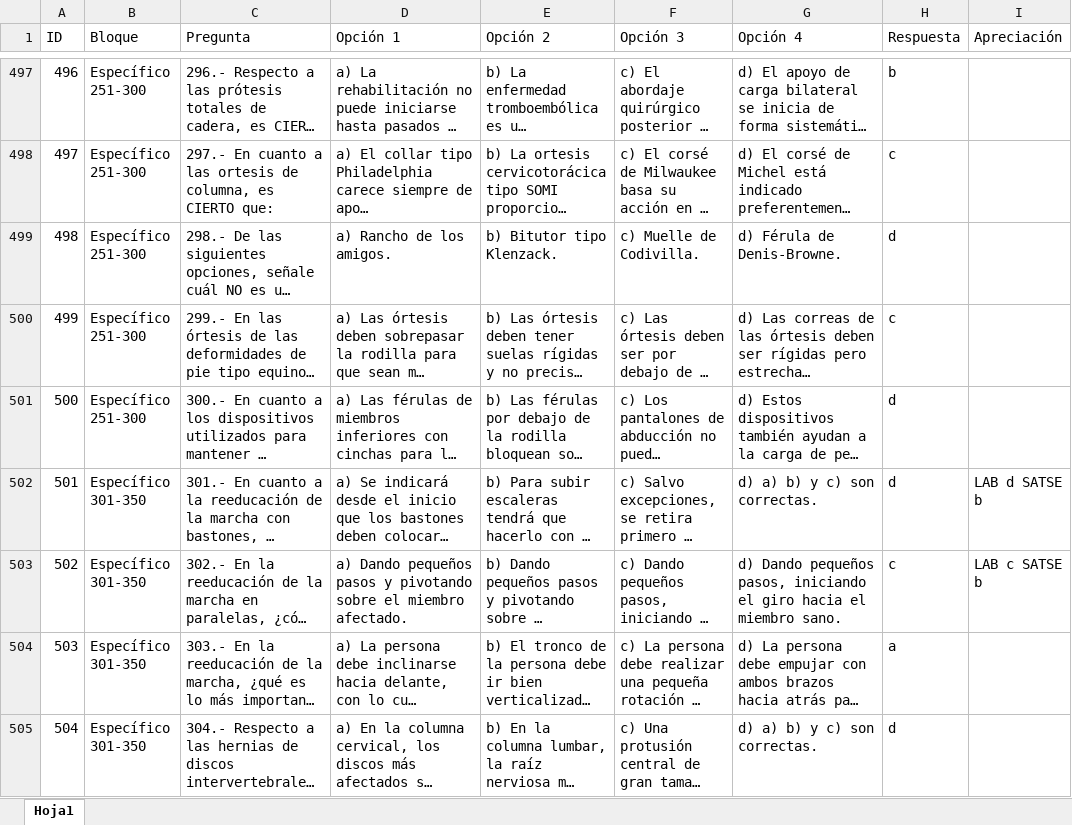
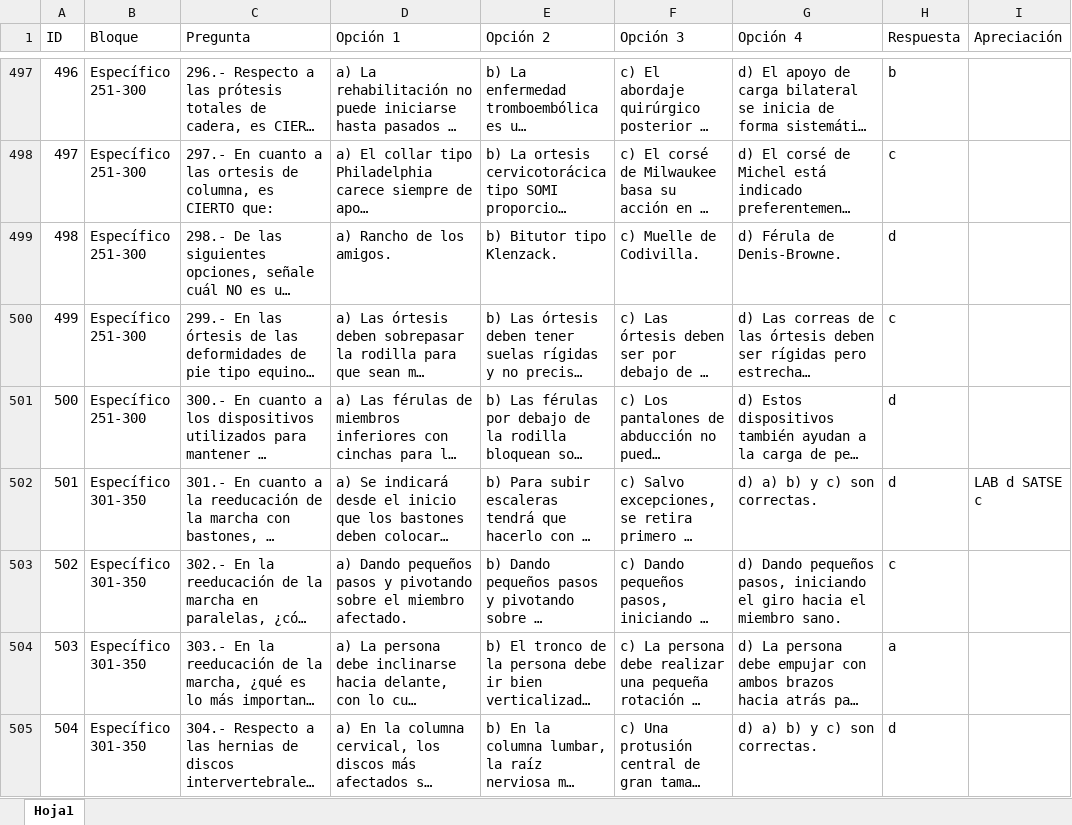
Before and after one commit to asierduran/Test-Opes-2026-Prueba, an Excel workbook: Banco de preguntas.xlsx, sheet Hoja1, drawn as a sheet; only a part is shown, gaps mark what is left out; long unchanged cells end in …; values as stored, in another font and other column widths than the file's, no borders; the diff covers the shown part only; the diff names each change by its address in the sheet, - before the commit and + after, or states it on an @@ line.

Commit message:
Add files via upload

```diff
--- a/Banco de preguntas.xlsx (sheet Hoja1)
+++ b/Banco de preguntas.xlsx (sheet Hoja1)
-I502 (Apreciación): LAB d SATSE b
+I502 (Apreciación): LAB d SATSE c
-I503 (Apreciación): LAB c SATSE b
+I503 (Apreciación): (empty)
```
Also changed, not shown: 33 edited cells elsewhere in this sheet.
